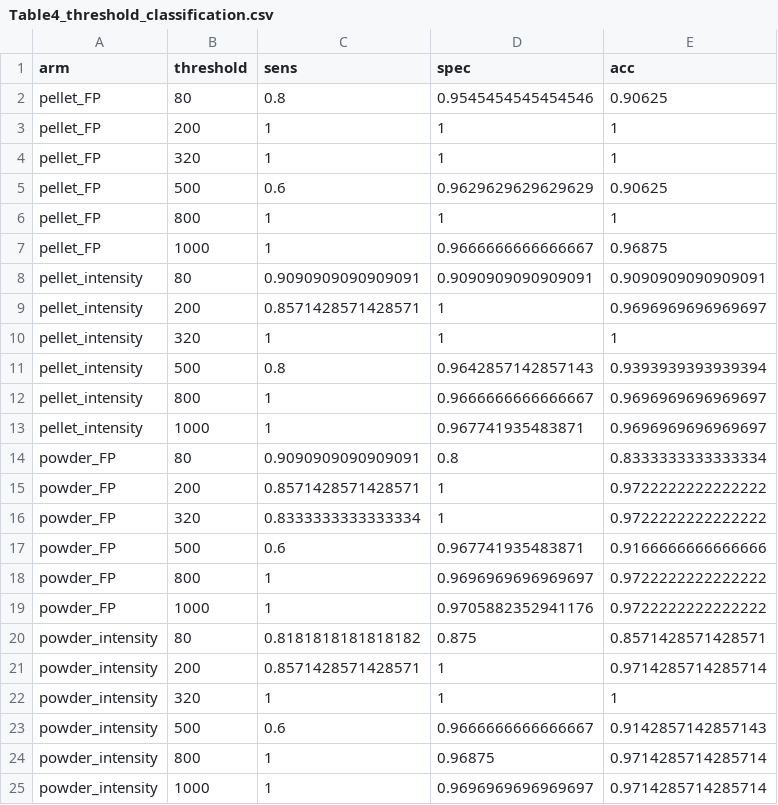
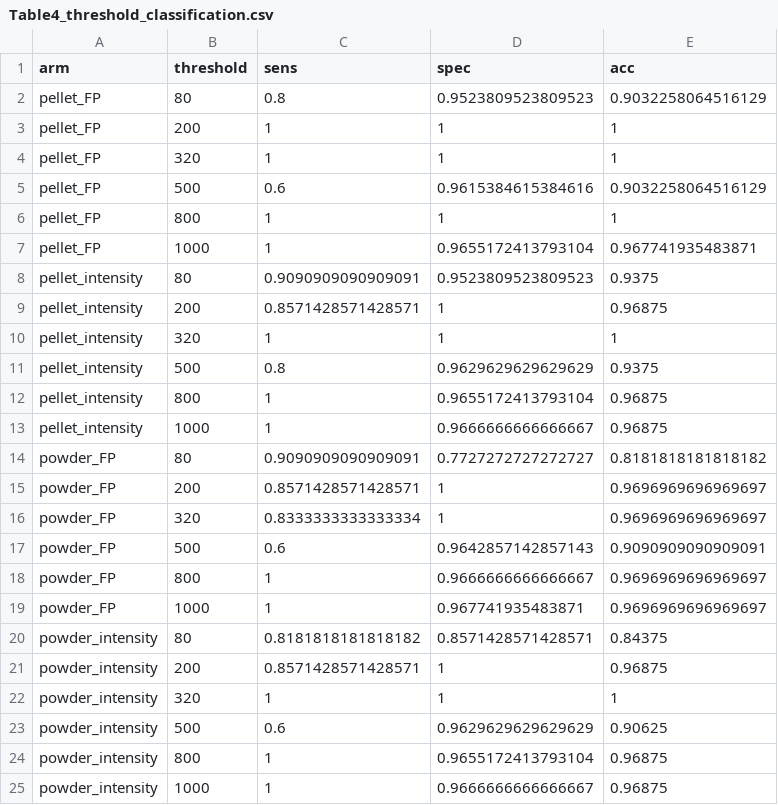
Before and after one commit to biopixl/PhD_Projects, a CSV file: Eaton-Fire-Ash/D2D/XRF/results/Table4_threshold_classification.csv, drawn as a sheet.

```diff
--- a/Eaton-Fire-Ash/D2D/XRF/results/Table4_threshold_classification.csv
+++ b/Eaton-Fire-Ash/D2D/XRF/results/Table4_threshold_classification.csv
@@ -1,25 +1,25 @@
 arm,threshold,sens,spec,acc
-pellet_FP,80,0.8,0.9545454545454546,0.90625
+pellet_FP,80,0.8,0.9523809523809523,0.9032258064516129
 pellet_FP,200,1,1,1
 pellet_FP,320,1,1,1
-pellet_FP,500,0.6,0.9629629629629629,0.90625
+pellet_FP,500,0.6,0.9615384615384616,0.9032258064516129
 pellet_FP,800,1,1,1
-pellet_FP,1000,1,0.9666666666666667,0.96875
-pellet_intensity,80,0.9090909090909091,0.9090909090909091,0.9090909090909091
-pellet_intensity,200,0.8571428571428571,1,0.9696969696969697
+pellet_FP,1000,1,0.9655172413793104,0.967741935483871
+pellet_intensity,80,0.9090909090909091,0.9523809523809523,0.9375
+pellet_intensity,200,0.8571428571428571,1,0.96875
 pellet_intensity,320,1,1,1
-pellet_intensity,500,0.8,0.9642857142857143,0.9393939393939394
-pellet_intensity,800,1,0.9666666666666667,0.9696969696969697
-pellet_intensity,1000,1,0.967741935483871,0.9696969696969697
-powder_FP,80,0.9090909090909091,0.8,0.8333333333333334
-powder_FP,200,0.8571428571428571,1,0.9722222222222222
-powder_FP,320,0.8333333333333334,1,0.9722222222222222
-powder_FP,500,0.6,0.967741935483871,0.9166666666666666
-powder_FP,800,1,0.9696969696969697,0.9722222222222222
-powder_FP,1000,1,0.9705882352941176,0.9722222222222222
-powder_intensity,80,0.8181818181818182,0.875,0.8571428571428571
-powder_intensity,200,0.8571428571428571,1,0.9714285714285714
+pellet_intensity,500,0.8,0.9629629629629629,0.9375
+pellet_intensity,800,1,0.9655172413793104,0.96875
+pellet_intensity,1000,1,0.9666666666666667,0.96875
+powder_FP,80,0.9090909090909091,0.7727272727272727,0.8181818181818182
+powder_FP,200,0.8571428571428571,1,0.9696969696969697
+powder_FP,320,0.8333333333333334,1,0.9696969696969697
+powder_FP,500,0.6,0.9642857142857143,0.9090909090909091
+powder_FP,800,1,0.9666666666666667,0.9696969696969697
+powder_FP,1000,1,0.967741935483871,0.9696969696969697
+powder_intensity,80,0.8181818181818182,0.8571428571428571,0.84375
+powder_intensity,200,0.8571428571428571,1,0.96875
 powder_intensity,320,1,1,1
-powder_intensity,500,0.6,0.9666666666666667,0.9142857142857143
-powder_intensity,800,1,0.96875,0.9714285714285714
-powder_intensity,1000,1,0.9696969696969697,0.9714285714285714
+powder_intensity,500,0.6,0.9629629629629629,0.90625
+powder_intensity,800,1,0.9655172413793104,0.96875
+powder_intensity,1000,1,0.9666666666666667,0.96875
```
Also changed, not shown: Eaton-Fire-Ash/D2D/XRF/results/Table3_calibration_validation.csv, Eaton-Fire-Ash/D2D/XRF/results/Table_S3_pb_line_sweep.csv, 9 other files.
